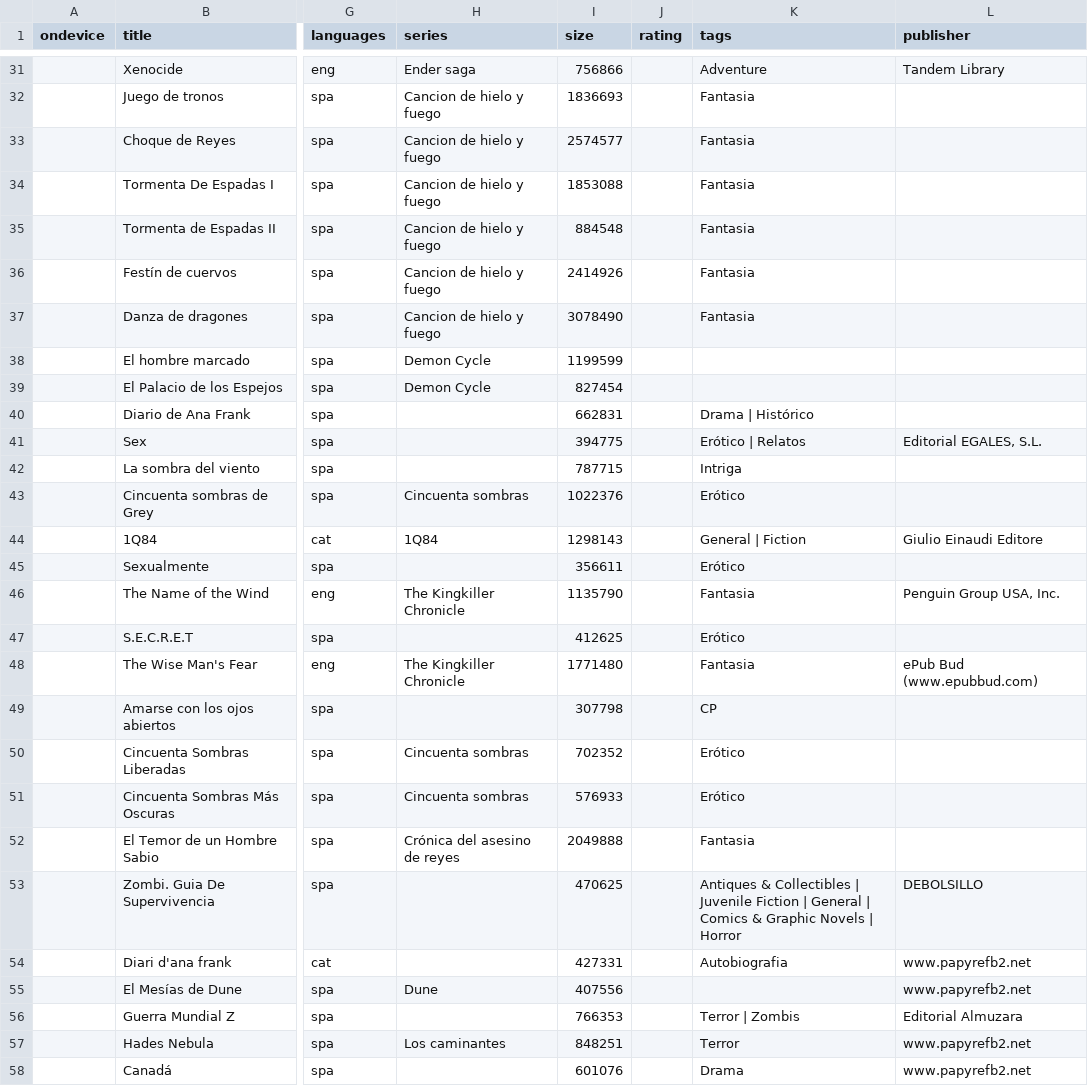
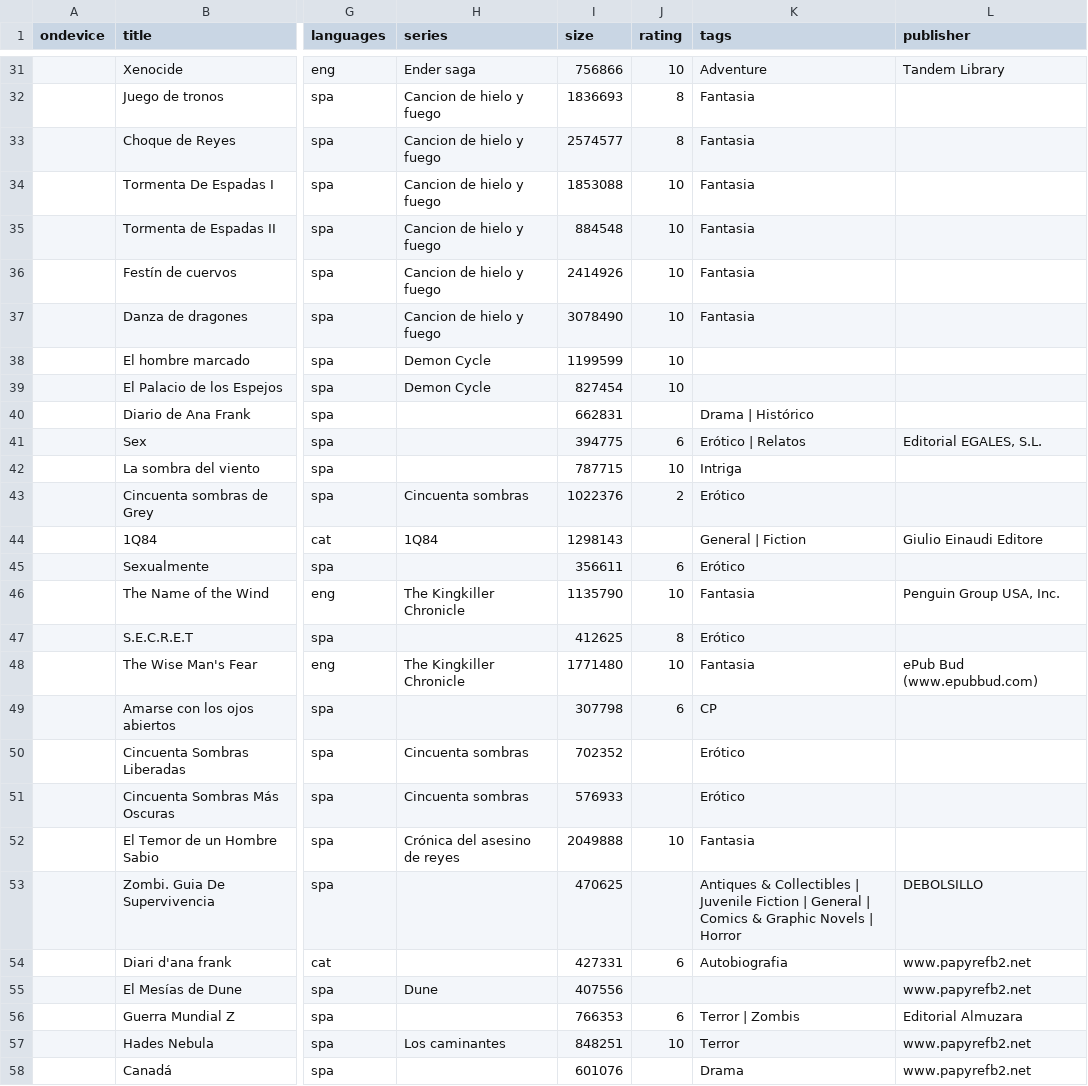
Before and after one commit to villoro/vtasks, a CSV file: scripts/calibre/calibre_export.csv, drawn as a sheet; only a part is shown, gaps mark what is left out; the diff covers the shown part only; the diff names each change by its address in the sheet, - before the commit and + after, or states it on an @@ line.

Commit message:
Fix ratings

```diff
--- a/scripts/calibre/calibre_export.csv
+++ b/scripts/calibre/calibre_export.csv
-J31 (rating): (empty)
+J31 (rating): 10
-J32:J33 (rating): (empty)
+J32:J33 (rating): 8
-J34:J39 (rating): (empty)
+J34:J39 (rating): 10
-J41 (rating): (empty)
+J41 (rating): 6
-J42 (rating): (empty)
+J42 (rating): 10
-J43 (rating): (empty)
+J43 (rating): 2
-J45 (rating): (empty)
+J45 (rating): 6
-J46 (rating): (empty)
+J46 (rating): 10
-J47 (rating): (empty)
+J47 (rating): 8
-J48 (rating): (empty)
+J48 (rating): 10
-J49 (rating): (empty)
+J49 (rating): 6
-J52 (rating): (empty)
+J52 (rating): 10
-J54 (rating): (empty)
+J54 (rating): 6
-J56 (rating): (empty)
+J56 (rating): 6
-J57 (rating): (empty)
+J57 (rating): 10
```
Also changed, not shown: 174 edited cells elsewhere in this file, 1 other file.
